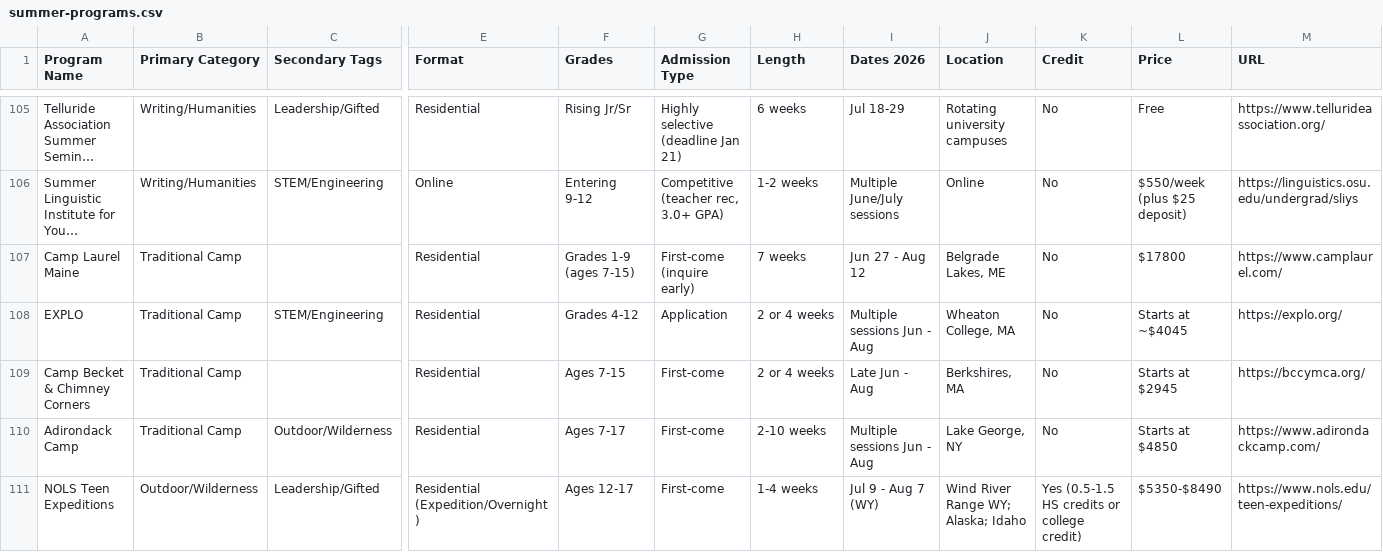
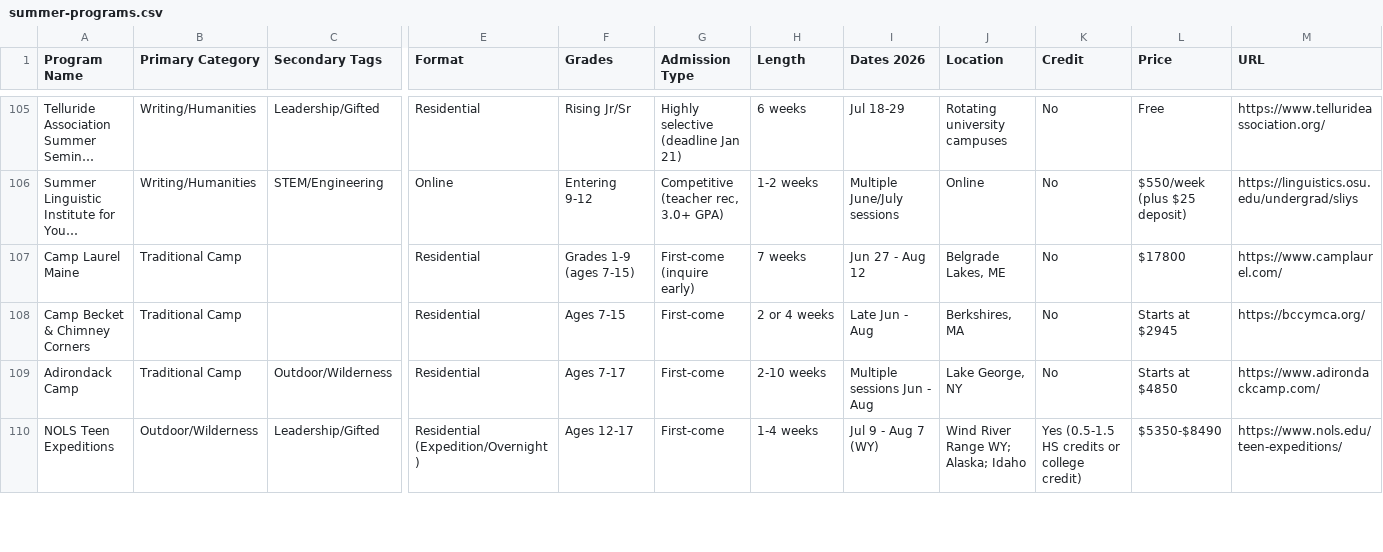
Before and after one commit to isteinerCA/groundwork, a CSV file: data/source/summer-programs.csv, drawn as a sheet; only a part is shown, gaps mark what is left out; long unchanged cells end in …; rows hold the shown columns only; the diff names each change by its address in the sheet, - before the commit and + after, or states it on an @@ line.

```diff
--- a/data/source/summer-programs.csv
+++ b/data/source/summer-programs.csv
-row 108: EXPLO | Traditional Camp | STEM/Engineering | Residential | Grades 4-12 | Application | 2 or 4 weeks | Multiple sessions Jun - Aug | Wheaton College, MA | No | Starts at ~$4045 | https://explo.org/
```
Also changed, not shown: data/source/summer-programs-2027.csv, 8 other files.
